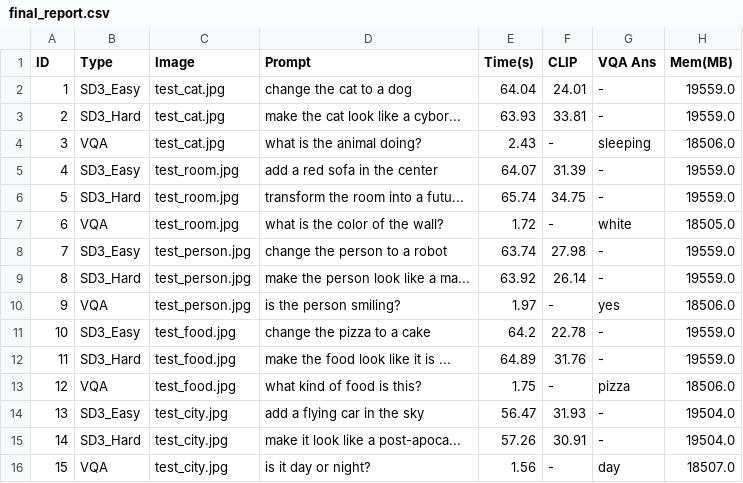
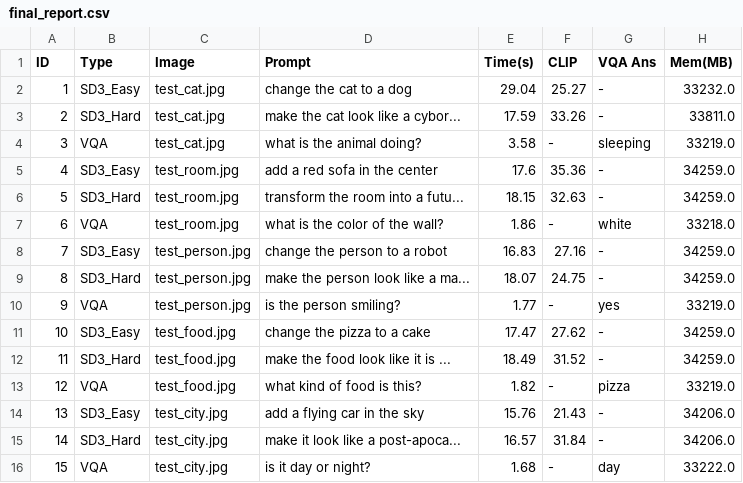
Before and after one commit to JuheeAI/Interactive-AI-Agent, a CSV file: backend/data/benchmark_results/final_report.csv, drawn as a sheet.

Commit message:
Fix: VQA/CLIP security bypass, Add: Self-Feedback loop, Fix: Resource OOM & Storage path

```diff
--- a/backend/data/benchmark_results/final_report.csv
+++ b/backend/data/benchmark_results/final_report.csv
@@ -1,16 +1,16 @@
 ID,Type,Image,Prompt,Time(s),CLIP,VQA Ans,Mem(MB)
-1,SD3_Easy,test_cat.jpg,change the cat to a dog,64.04,24.01,-,19559.0
-2,SD3_Hard,test_cat.jpg,make the cat look like a cybor...,63.93,33.81,-,19559.0
-3,VQA,test_cat.jpg,what is the animal doing?,2.43,-,sleeping,18506.0
-4,SD3_Easy,test_room.jpg,add a red sofa in the center,64.07,31.39,-,19559.0
-5,SD3_Hard,test_room.jpg,transform the room into a futu...,65.74,34.75,-,19559.0
-6,VQA,test_room.jpg,what is the color of the wall?,1.72,-,white,18505.0
-7,SD3_Easy,test_person.jpg,change the person to a robot,63.74,27.98,-,19559.0
-8,SD3_Hard,test_person.jpg,make the person look like a ma...,63.92,26.14,-,19559.0
-9,VQA,test_person.jpg,is the person smiling?,1.97,-,yes,18506.0
-10,SD3_Easy,test_food.jpg,change the pizza to a cake,64.2,22.78,-,19559.0
-11,SD3_Hard,test_food.jpg,make the food look like it is ...,64.89,31.76,-,19559.0
-12,VQA,test_food.jpg,what kind of food is this?,1.75,-,pizza,18506.0
-13,SD3_Easy,test_city.jpg,add a flying car in the sky,56.47,31.93,-,19504.0
-14,SD3_Hard,test_city.jpg,make it look like a post-apoca...,57.26,30.91,-,19504.0
-15,VQA,test_city.jpg,is it day or night?,1.56,-,day,18507.0
+1,SD3_Easy,test_cat.jpg,change the cat to a dog,29.04,25.27,-,33232.0
+2,SD3_Hard,test_cat.jpg,make the cat look like a cybor...,17.59,33.26,-,33811.0
+3,VQA,test_cat.jpg,what is the animal doing?,3.58,-,sleeping,33219.0
+4,SD3_Easy,test_room.jpg,add a red sofa in the center,17.6,35.36,-,34259.0
+5,SD3_Hard,test_room.jpg,transform the room into a futu...,18.15,32.63,-,34259.0
+6,VQA,test_room.jpg,what is the color of the wall?,1.86,-,white,33218.0
+7,SD3_Easy,test_person.jpg,change the person to a robot,16.83,27.16,-,34259.0
+8,SD3_Hard,test_person.jpg,make the person look like a ma...,18.07,24.75,-,34259.0
+9,VQA,test_person.jpg,is the person smiling?,1.77,-,yes,33219.0
+10,SD3_Easy,test_food.jpg,change the pizza to a cake,17.47,27.62,-,34259.0
+11,SD3_Hard,test_food.jpg,make the food look like it is ...,18.49,31.52,-,34259.0
+12,VQA,test_food.jpg,what kind of food is this?,1.82,-,pizza,33219.0
+13,SD3_Easy,test_city.jpg,add a flying car in the sky,15.76,21.43,-,34206.0
+14,SD3_Hard,test_city.jpg,make it look like a post-apoca...,16.57,31.84,-,34206.0
+15,VQA,test_city.jpg,is it day or night?,1.68,-,day,33222.0
```
Also changed, not shown: 25 other files.
